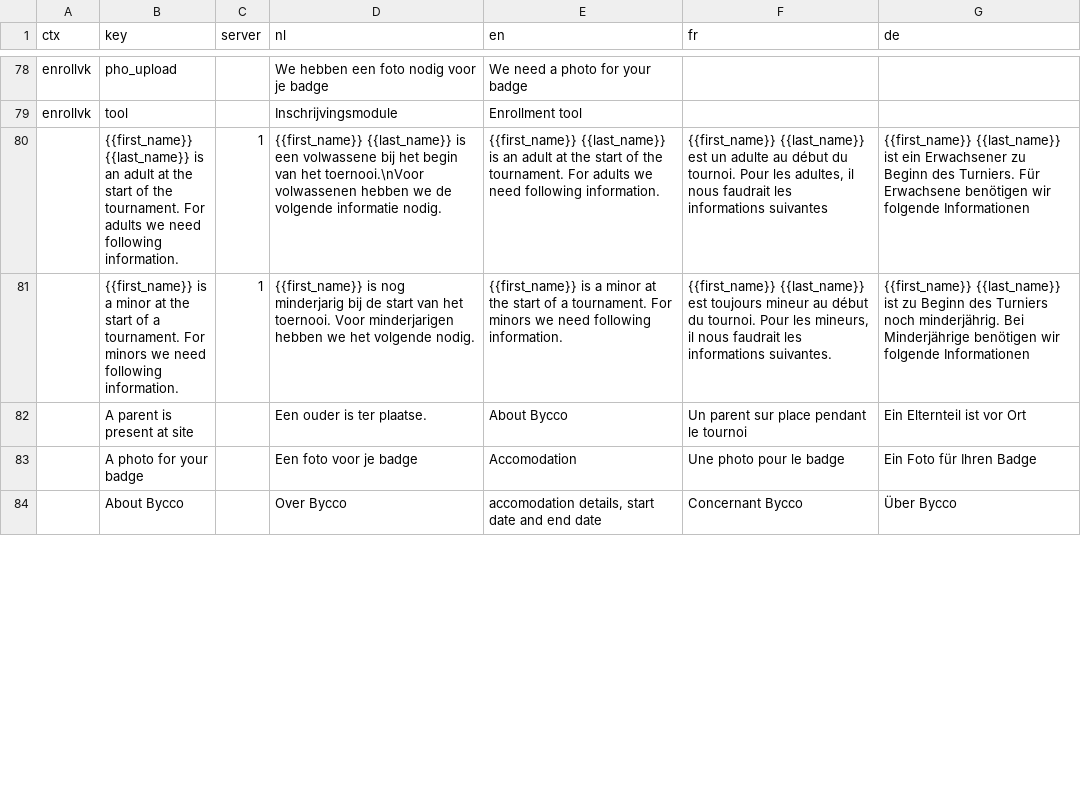
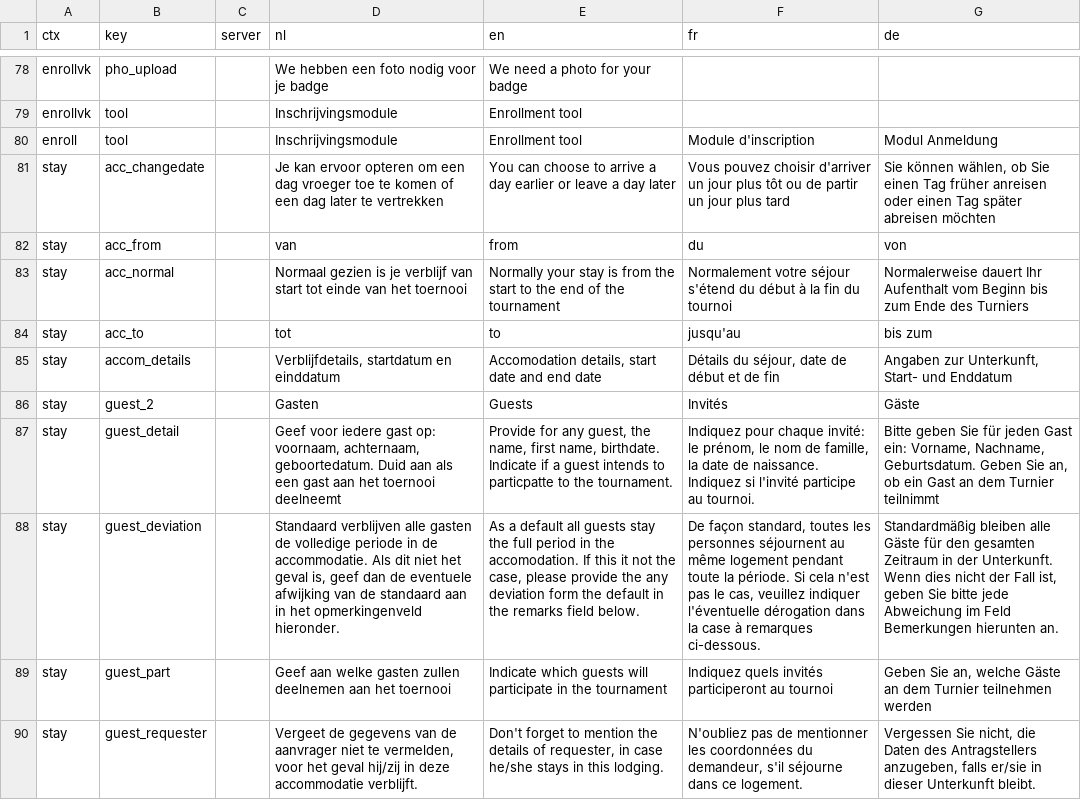
Before and after one commit to Bycco-vzw/bycco, a CSV file: share/data/i18n - all.csv, drawn as a sheet; only a part is shown, gaps mark what is left out; the shorter side is filled out with more unchanged rows; the diff covers the shown part only; the diff names each change by its address in the sheet, - before the commit and + after, or states it on an @@ line.

```diff
--- a/share/data/i18n - all.csv
+++ b/share/data/i18n - all.csv
@@ row 39 moved to row 80: enroll @@
+row 81: stay | acc_changedate |  | Je kan ervoor opteren om een dag vroeger toe te komen of een dag later te vertrekken | You can choose to arrive a day earlier or leave a day later | Vous pouvez choisir d'arriver un jour plus tôt ou de partir un jour plus tard | Sie können wählen, ob Sie einen Tag früher anreisen oder einen Tag später abreisen möchten
+row 82: stay | acc_from |  | van | from | du | von
+row 83: stay | acc_normal |  | Normaal gezien is je verblijf van start tot einde van het toernooi | Normally your stay is from the start to the end of the tournament | Normalement votre séjour s'étend du début à la fin du tournoi | Normalerweise dauert Ihr Aufenthalt vom Beginn bis zum Ende des Turniers
+row 84: stay | acc_to |  | tot | to | jusqu'au | bis zum
+row 85: stay | accom_details |  | Verblijfdetails, startdatum en einddatum | Accomodation details, start date and end date | Détails du séjour, date de début et de fin | Angaben zur Unterkunft, Start- und Enddatum
+row 86: stay | guest_2 |  | Gasten | Guests | Invités | Gäste
+row 87: stay | guest_detail |  | Geef voor iedere gast op: voornaam, achternaam, geboortedatum. Duid aan als een gast aan het toernooi deelneemt | Provide for any guest, the name, first name, birthdate. Indicate if a guest intends to particpatte to the tournament. | Indiquez pour chaque invité: le prénom, le nom de famille, la date de naissance. Indiquez si l'invité participe au tournoi. | Bitte geben Sie für jeden Gast ein: Vorname, Nachname, Geburtsdatum. Geben Sie an, ob ein Gast an dem Turnier teilnimmt
+row 88: stay | guest_deviation |  | Standaard verblijven alle gasten de volledige periode in de accommodatie. Als dit niet het geval is, geef dan de eventuele afwijking van de standaard aan in het opmerkingenveld hieronder. | As a default all guests stay the full period in the accomodation. If this it not the case, please provide the any deviation form the default in the remarks field below. | De façon standard, toutes les personnes séjournent au même logement pendant toute la période. Si cela n'est pas le cas, veuillez indiquer l'éventuelle dérogation dans la case à remarques ci-dessous. | Standardmäßig bleiben alle Gäste für den gesamten Zeitraum in der Unterkunft. Wenn dies nicht der Fall ist, geben Sie bitte jede Abweichung im Feld Bemerkungen hierunten an.
+row 89: stay | guest_part |  | Geef aan welke gasten zullen deelnemen aan het toernooi | Indicate which guests will participate in the tournament | Indiquez quels invités participeront au tournoi | Geben Sie an, welche Gäste an dem Turnier teilnehmen werden
+row 90: stay | guest_requester |  | Vergeet de gegevens van de aanvrager niet te vermelden, voor het geval hij/zij in deze accommodatie verblijft. | Don't forget to mention the details of requester, in case he/she stays in this lodging. | N'oubliez pas de mentionner les coordonnées du demandeur, s'il séjourne dans ce logement. | Vergessen Sie nicht, die Daten des Antragstellers anzugeben, falls er/sie in dieser Unterkunft bleibt.
```
Also changed, not shown: 11 added rows, 14 removed rows and 3 moved rows elsewhere in this file, 57 other files.
